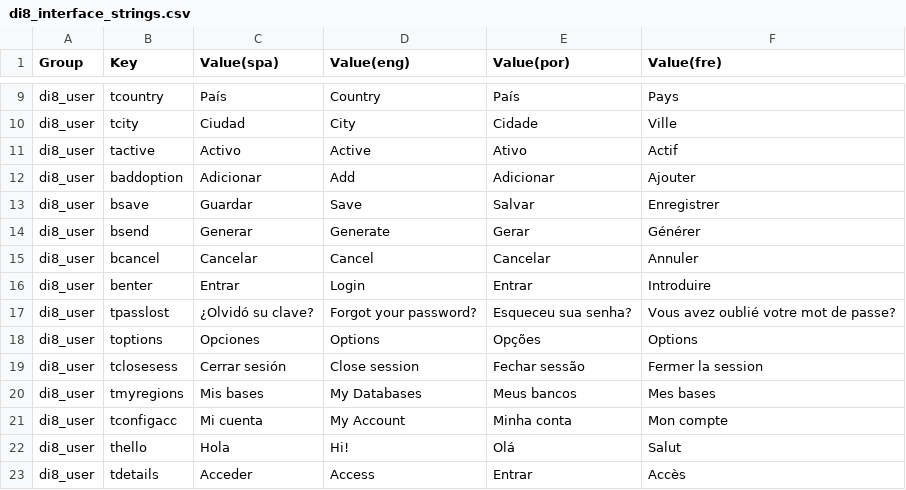
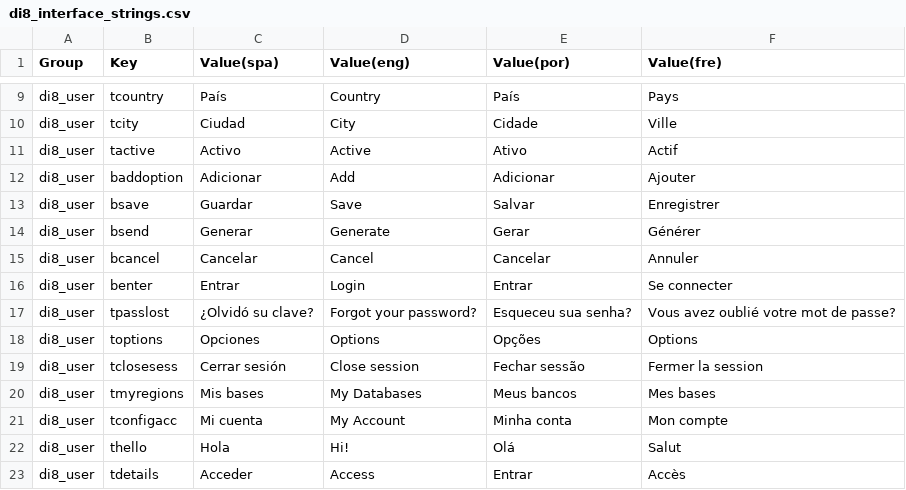
Before and after one commit to desinventar/desinventar-online, a CSV file: files/database/di8_interface_strings.csv, drawn as a sheet; only a part is shown, gaps mark what is left out.

Commit message:
Small fixes in frech translation

```diff
--- a/files/database/di8_interface_strings.csv
+++ b/files/database/di8_interface_strings.csv
@@ -15,3 +15,3 @@
 "di8_user","bcancel","Cancelar","Cancel","Cancelar","Annuler"
-"di8_user","benter","Entrar","Login","Entrar","Introduire"
+"di8_user","benter","Entrar","Login","Entrar","Se connecter"
 "di8_user","tpasslost","¿Olvidó su clave?","Forgot your password?","Esqueceu sua senha?","Vous avez oublié votre mot de passe?"
```
Also changed, not shown: 2 other files.
